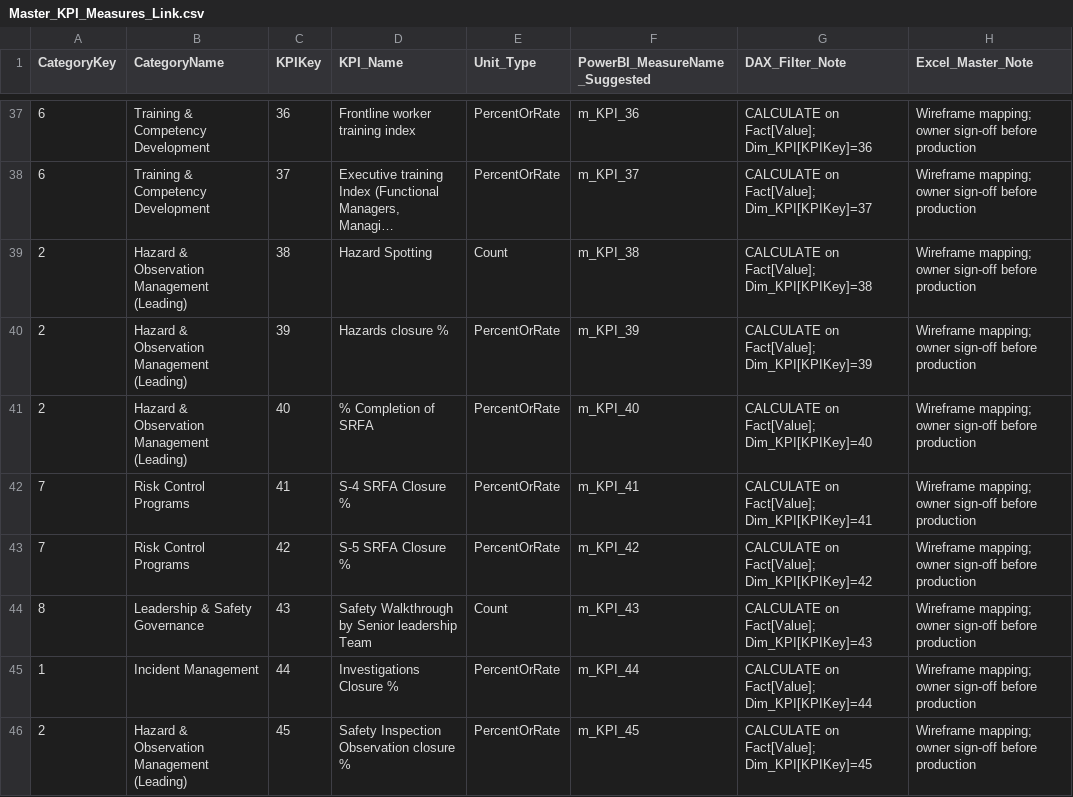
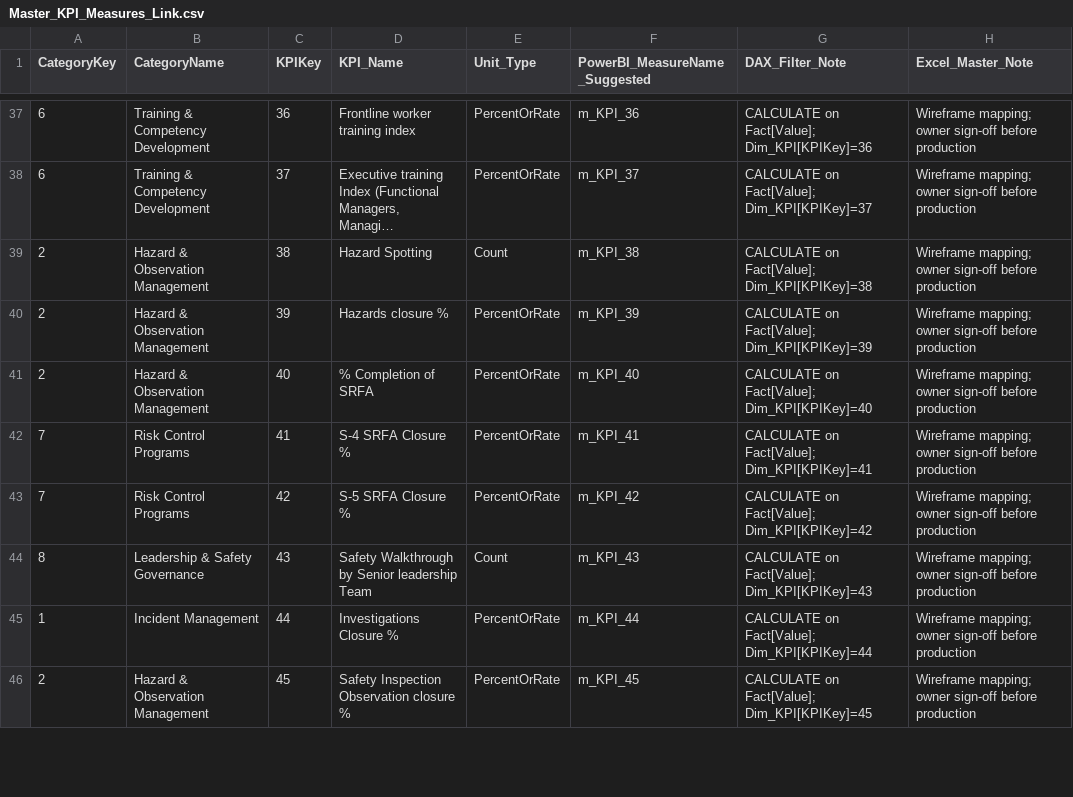
Before and after one commit to abhinandanunawane/Adani-Safety-MIS, a CSV file: PowerBI_Assets/Master_KPI_Measures_Link.csv, drawn as a sheet; only a part is shown, gaps mark what is left out; long unchanged cells end in …; the diff covers the shown part only; the diff names each change by its address in the sheet, - before the commit and + after, or states it on an @@ line.

```diff
--- a/PowerBI_Assets/Master_KPI_Measures_Link.csv
+++ b/PowerBI_Assets/Master_KPI_Measures_Link.csv
-B39:B41 (CategoryName): Hazard & Observation Management (Leading)
+B39:B41 (CategoryName): Hazard & Observation Management
-B46 (CategoryName): Hazard & Observation Management (Leading)
+B46 (CategoryName): Hazard & Observation Management
```
Also changed, not shown: 5 edited cells elsewhere in this file, PowerBI_Assets/Dim_Category.csv, PowerBI_Assets/Dim_KPI_Category.csv, 19 other files.
